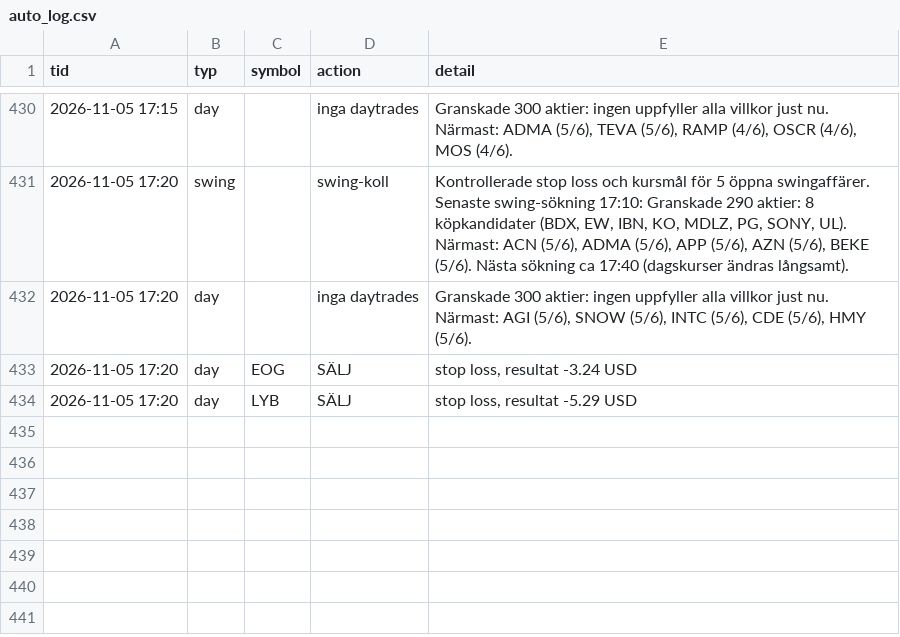
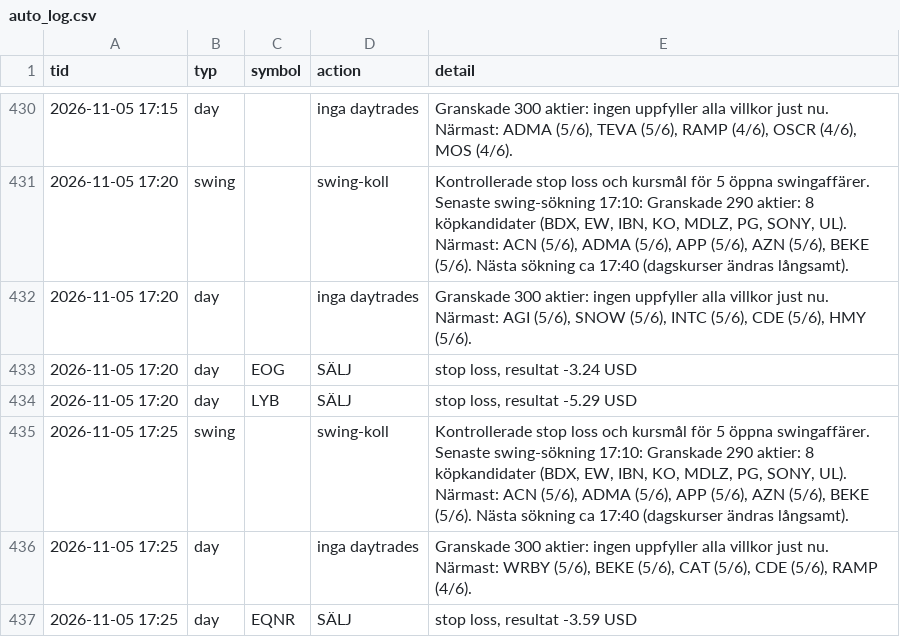
Before and after one commit to danielsorting/us_trading_platform_v2, a CSV file: paper/auto_log.csv, drawn as a sheet; only a part is shown, gaps mark what is left out; the diff names each change by its address in the sheet, - before the commit and + after, or states it on an @@ line.

```diff
--- a/paper/auto_log.csv
+++ b/paper/auto_log.csv
+row 435: 2026-11-05 17:25 | swing |  | swing-koll | Kontrollerade stop loss och kursmål för 5 öppna swingaffärer. Senaste swing-sökning 17:10: Granskade 290 aktier: 8 köpkandidater (BDX, EW, IBN, KO, MDLZ, PG, SONY, UL). Närmast: ACN (5/6), ADMA (5/6), APP (5/6), AZN (5/6), BEKE (5/6). Nästa sökning ca 17:40 (dagskurser ändras långsamt).
+row 436: 2026-11-05 17:25 | day |  | inga daytrades | Granskade 300 aktier: ingen uppfyller alla villkor just nu. Närmast: WRBY (5/6), BEKE (5/6), CAT (5/6), CDE (5/6), RAMP (4/6).
+row 437: 2026-11-05 17:25 | day | EQNR | SÄLJ | stop loss, resultat -3.59 USD
```
Also changed, not shown: 2 other files.
